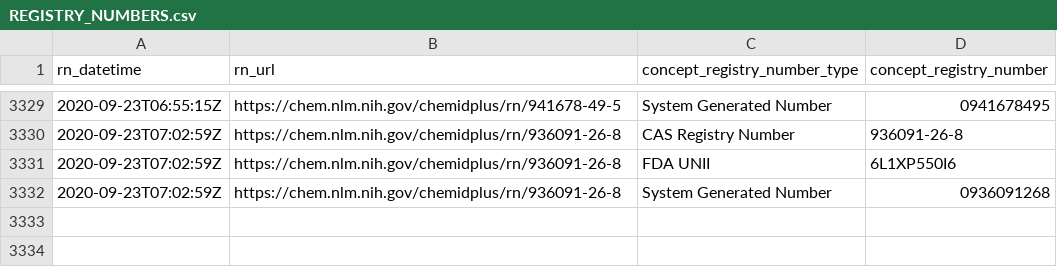
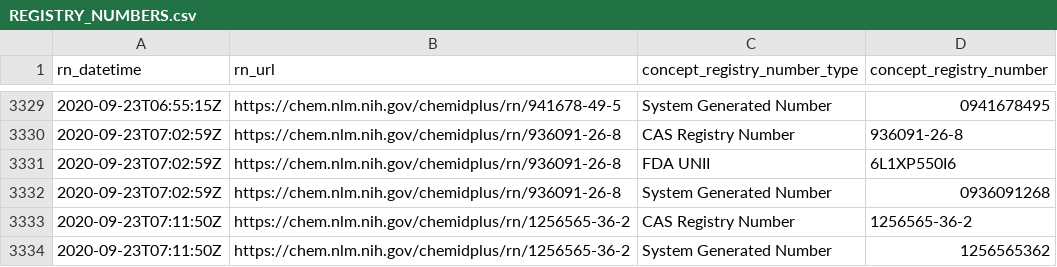
Before and after one commit to meerapatelmd/chemidplusSearchData, a CSV file: data-raw/REGISTRY_NUMBERS.csv, drawn as a sheet; only a part is shown, gaps mark what is left out.

Commit message:
automated data refresh

```diff
--- a/data-raw/REGISTRY_NUMBERS.csv
+++ b/data-raw/REGISTRY_NUMBERS.csv
@@ -3332 +3332,3 @@ rn_datetime,rn_url,concept_registry_number_type,concept_registry_number
 2020-09-23T07:02:59Z,https://chem.nlm.nih.gov/chemidplus/rn/936091-26-8,System Generated Number,0936091268
+2020-09-23T07:11:50Z,https://chem.nlm.nih.gov/chemidplus/rn/1256565-36-2,CAS Registry Number,1256565-36-2
+2020-09-23T07:11:50Z,https://chem.nlm.nih.gov/chemidplus/rn/1256565-36-2,System Generated Number,1256565362
```
Also changed, not shown: 13 other files.
